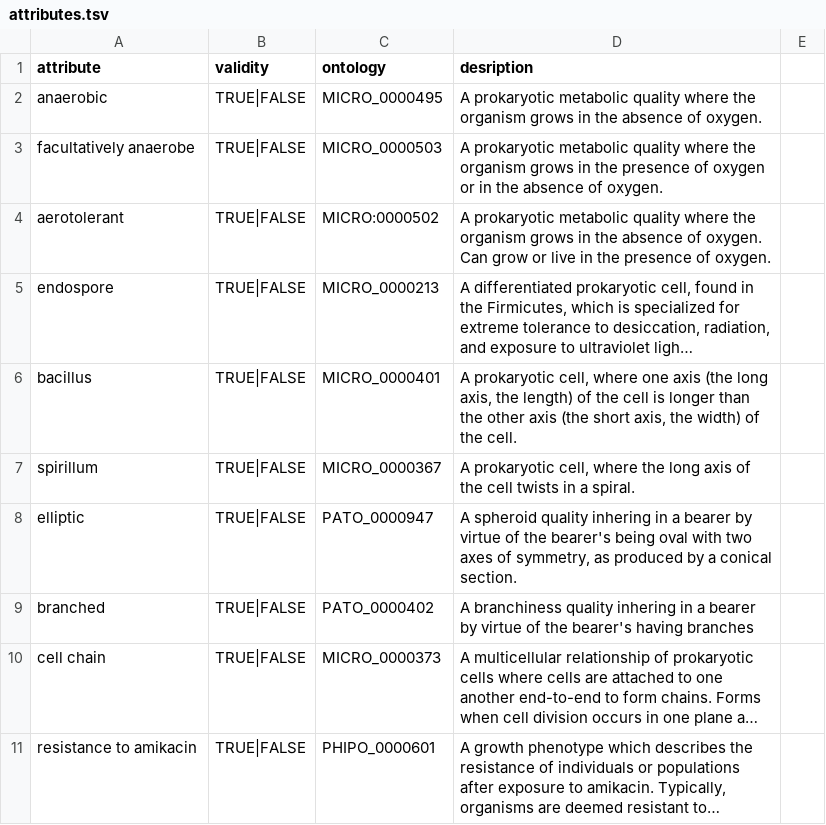
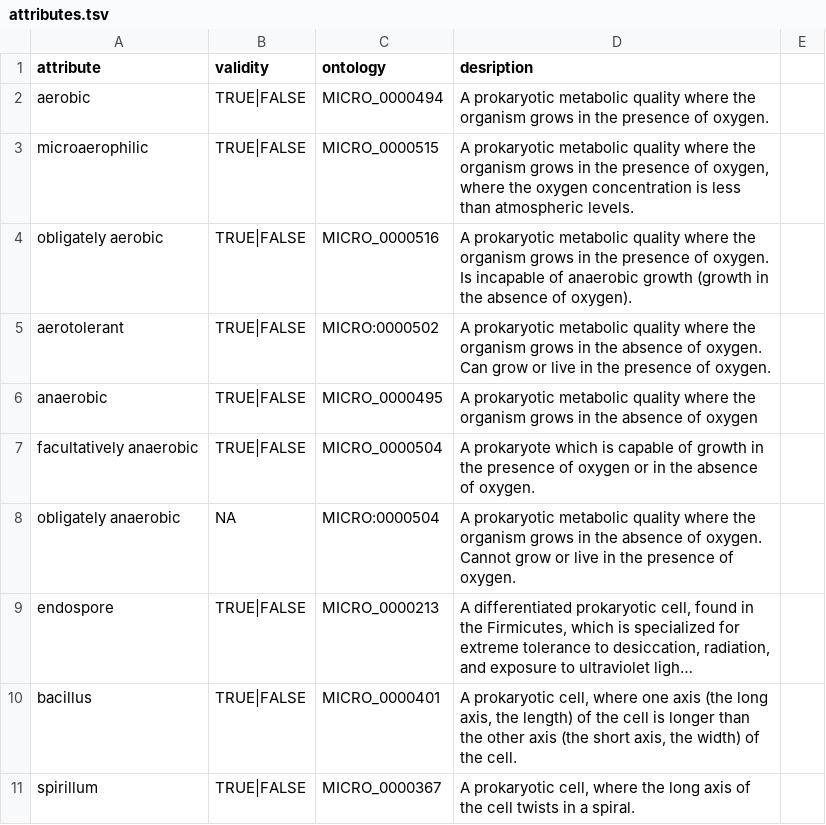
Before and after one commit to waldronlab/bugphyzz, a TSV file: inst/extdata/attributes.tsv, drawn as a sheet; only a part is shown; the shorter side is filled out with more unchanged rows; long unchanged cells end in …; addresses are those after the commit; the diff names each change by its address in the sheet, - before the commit and + after, or states it on an @@ line.

Commit message:
Added aerophilicity terms back

```diff
--- a/inst/extdata/attributes.tsv
+++ b/inst/extdata/attributes.tsv
-A2 (attribute): anaerobic
+A2 (attribute): aerobic
-C2 (ontology): MICRO_0000495
+C2 (ontology): MICRO_0000494
-D2 (desription): …in the absence of oxygen.
+D2 (desription): …in the presence of oxygen.
+row 3: microaerophilic | TRUE|FALSE | MICRO_0000515 | A prokaryotic metabolic quality where the organism grows in the presence of oxygen, where the oxygen concentration is less than atmospheric levels.
-A4 (attribute): facultatively anaerobe
+A4 (attribute): obligately aerobic
-C4 (ontology): MICRO_0000503
+C4 (ontology): MICRO_0000516
-D4 (desription): …presence of oxygen or in the absence of oxygen.
+D4 (desription): …presence of oxygen. Is incapable of anaerobic growth (growth in the absence of oxygen).
+row 6: anaerobic | TRUE|FALSE | MICRO_0000495 | A prokaryotic metabolic quality where the organism grows in the absence of oxygen
+row 7: facultatively anaerobic | TRUE|FALSE | MICRO_0000504 | A prokaryote which is capable of growth in the presence of oxygen or in the absence of oxygen.
+row 8: obligately anaerobic | NA | MICRO:0000504 | A prokaryotic metabolic quality where the organism grows in the absence of oxygen. Cannot grow or live in the presence of oxygen.
```
